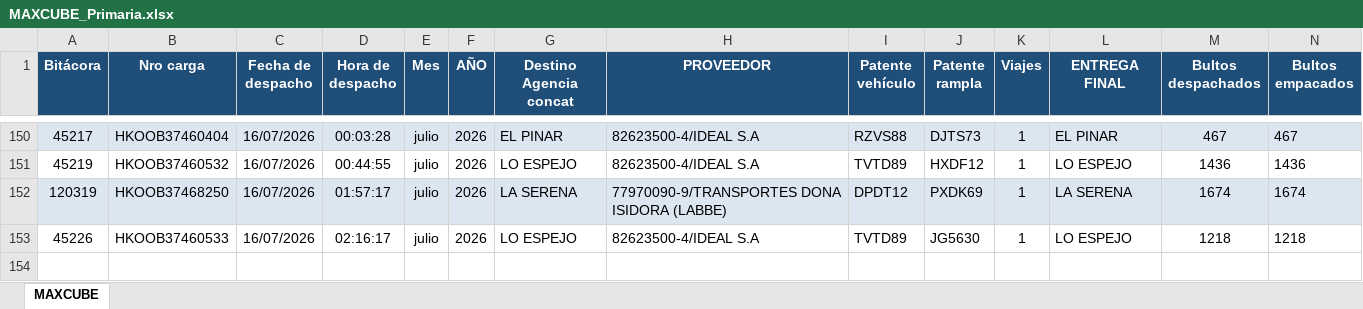
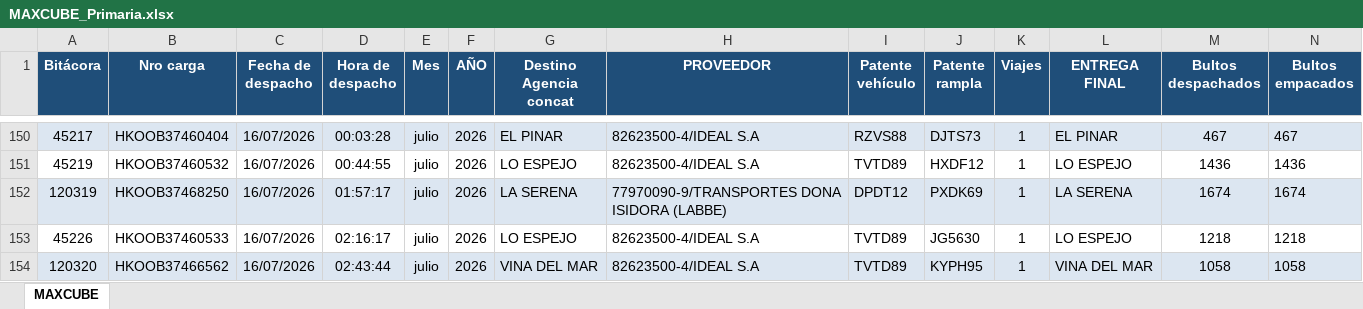
Before and after one commit to ErhickDiaz/COPIA-DASHBOARD_STREAMLIT_LOGISTIC, an Excel workbook: data/MAXCUBE_Primaria.xlsx, sheet MAXCUBE, drawn as a sheet; only a part is shown, gaps mark what is left out; values as stored, in another font and other column widths than the file's, no borders; rows hold the shown columns only; the diff names each change by its address in the sheet, - before the commit and + after, or states it on an @@ line.

Commit message:
Actualización 2026-07-16 02:59:25.656424

```diff
--- a/data/MAXCUBE_Primaria.xlsx (sheet MAXCUBE)
+++ b/data/MAXCUBE_Primaria.xlsx (sheet MAXCUBE)
+row 154: 120320 | HKOOB37466562 | 16/07/2026 | 02:43:44 | julio | 2026 | VINA DEL MAR | 82623500-4/IDEAL S.A | TVTD89 | KYPH95 | 1 | VINA DEL MAR | 1058 | 1058
```
